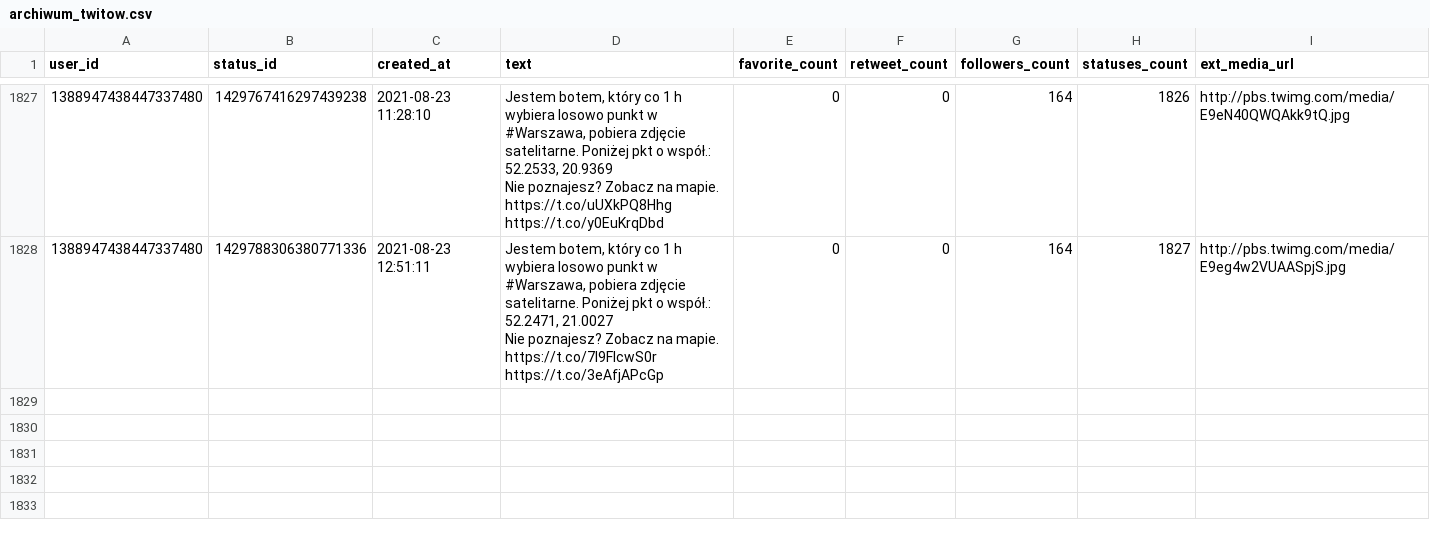
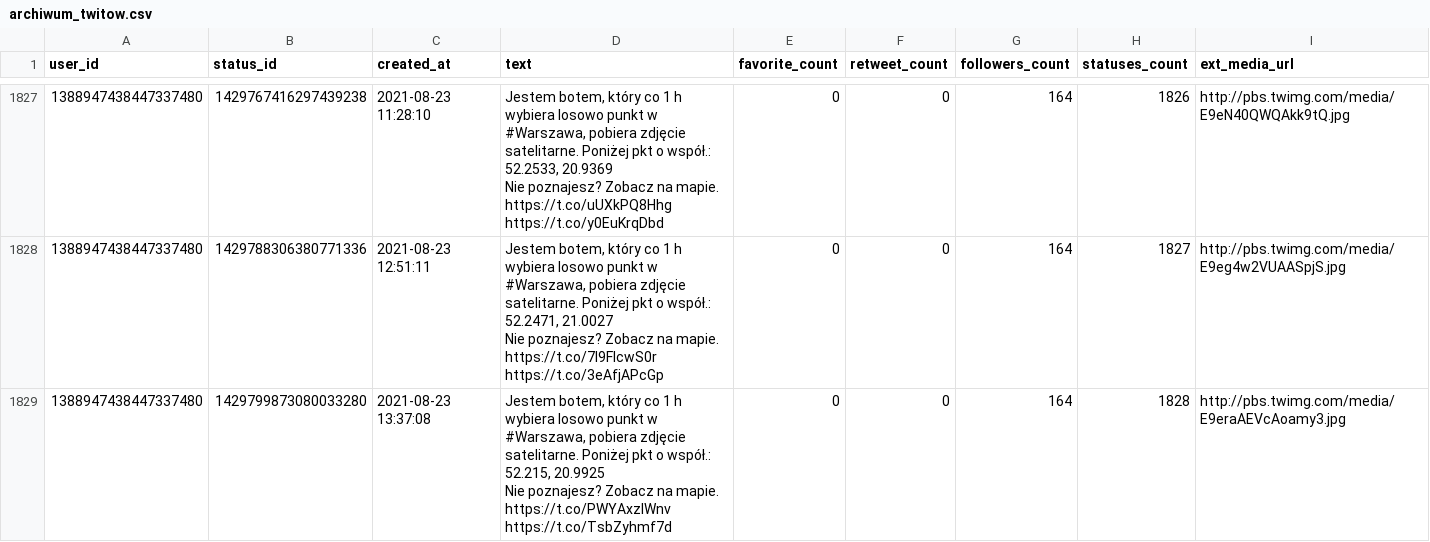
Before and after one commit to sms1962/warszawabot, a CSV file: data/archiwum_twitow.csv, drawn as a sheet; only a part is shown, gaps mark what is left out; ↵ is a line break in a cell; the diff names each change by its address in the sheet, - before the commit and + after, or states it on an @@ line.

Commit message:
Zapisanie nowych twitow

```diff
--- a/data/archiwum_twitow.csv
+++ b/data/archiwum_twitow.csv
+row 1829: 1388947438447337480 | 1429799873080033280 | 2021-08-23 13:37:08 | Jestem botem, który co 1 h wybiera losowo punkt w #Warszawa, pobiera zdjęcie satelitarne. Poniżej pkt o współ.: 52.215, 20.9925 ↵ Nie poznajesz? Zobacz na mapie. https://t.co/PWYAxzIWnv https://t.co/TsbZyhmf7d | 0 | 0 | 164 | 1828 | http://pbs.twimg.com/media/E9eraAEVcAoamy3.jpg
```
Also changed, not shown: 1 other file.
